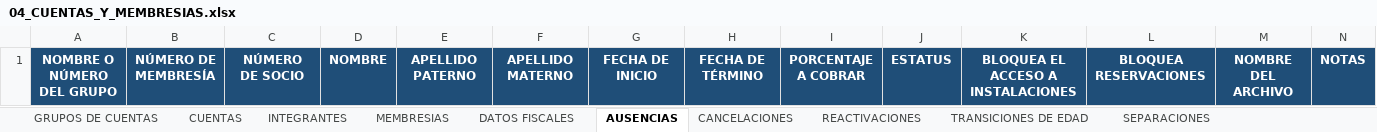
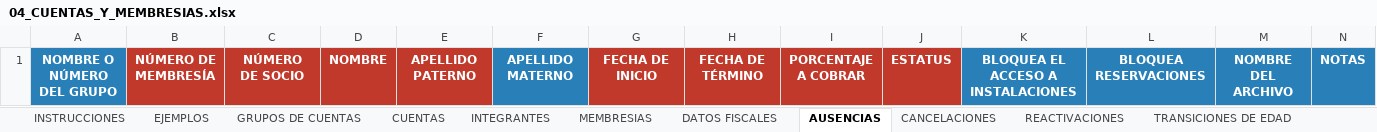
Before and after one commit to desarrollosTekuno/parque_espana, an Excel workbook: database/seeders/data/04_CUENTAS_Y_MEMBRESIAS.xlsx, sheet AUSENCIAS, drawn as a sheet; only a part is shown; values as stored, in another font and other column widths than the file's, no borders; the diff covers the shown part only; the diff names each change by its address in the sheet, - before the commit and + after, or states it on an @@ line.

```diff
--- a/database/seeders/data/04_CUENTAS_Y_MEMBRESIAS.xlsx (sheet AUSENCIAS)
+++ b/database/seeders/data/04_CUENTAS_Y_MEMBRESIAS.xlsx (sheet AUSENCIAS)
+sheet tab: INSTRUCCIONES
+sheet tab: EJEMPLOS
-A1 fill: #1F4E78
+A1 fill: #2980B9
-B1:E1 fill: #1F4E78
+B1:E1 fill: #C0392B
-F1 fill: #1F4E78
+F1 fill: #2980B9
-G1:J1 fill: #1F4E78
+G1:J1 fill: #C0392B
-K1:N1 fill: #1F4E78
+K1:N1 fill: #2980B9
```
Also changed, not shown: cell formats elsewhere in this sheet, sheet TRANSICIONES DE EDAD, sheet MEMBRESIAS, sheet CUENTAS, sheet INTEGRANTES, sheet SEPARACIONES, sheet CANCELACIONES, 3 more sheets, database/seeders/data/02_CLUBES_Y_CONFIGURACION.xlsx, database/seeders/data/03_SOCIOS.xlsx, 5 other files.
